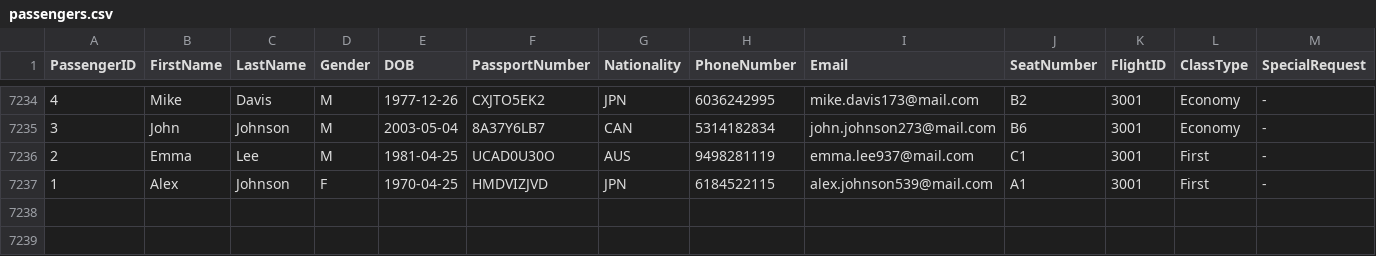
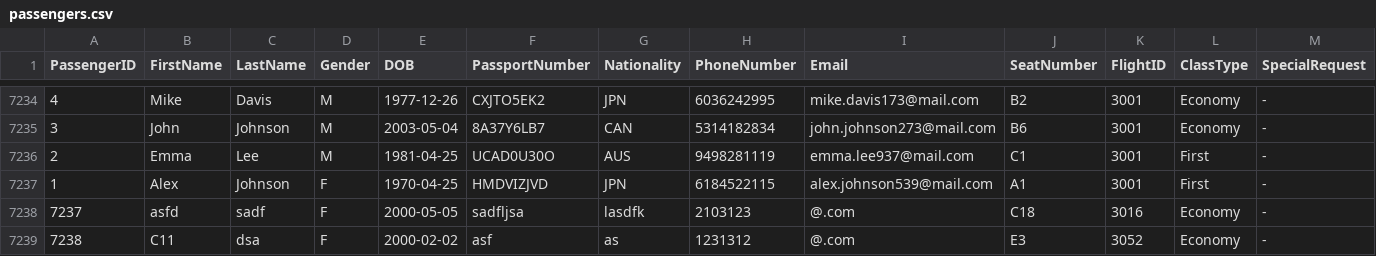
Before and after one commit to Mixkyy/Final-Project-Semester-2, a CSV file: passengers.csv, drawn as a sheet; only a part is shown, gaps mark what is left out; rows hold the shown columns only; the diff names each change by its address in the sheet, - before the commit and + after, or states it on an @@ line.

```diff
--- a/passengers.csv
+++ b/passengers.csv
+row 7238: 7237 | asfd | sadf | F | 2000-05-05 | sadfljsa | lasdfk | 2103123 | @.com | C18 | 3016 | Economy | -
+row 7239: 7238 | C11 | dsa | F | 2000-02-02 | asf | as | 1231312 | @.com | E3 | 3052 | Economy | -
```
Also changed, not shown: flights.csv, 2 other files.
